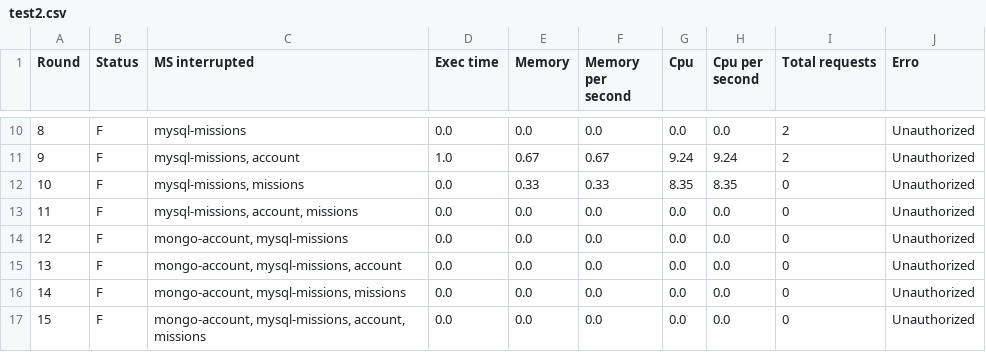
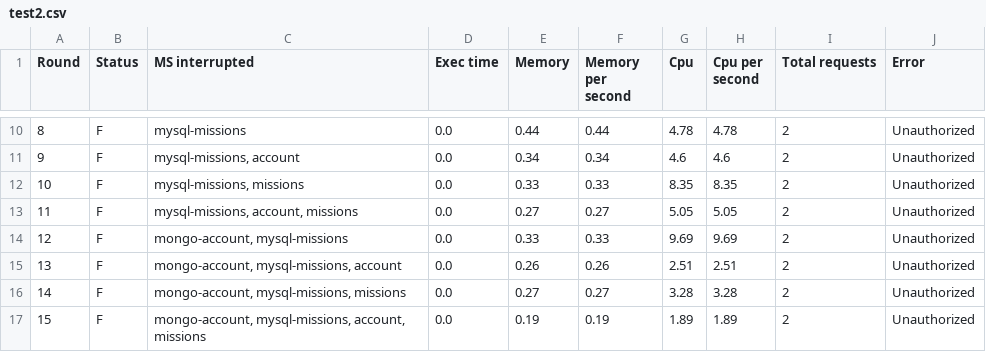
Before and after one commit to TCC-UEPB/grafana-results-processor, a CSV file: results/requests/test2.csv, drawn as a sheet; only a part is shown, gaps mark what is left out; the diff covers the shown part only.

```diff
--- a/results/requests/test2.csv
+++ b/results/requests/test2.csv
@@ -1 +1 @@
-Round,Status,MS interrupted,Exec time,Memory,Memory per second,Cpu,Cpu per second,Total requests,Erro
+Round,Status,MS interrupted,Exec time,Memory,Memory per second,Cpu,Cpu per second,Total requests,Error
@@ -10,8 +10,8 @@ Round,Status,MS interrupted,Exec time,Memory,Memory per second,Cpu,Cpu per secon
-8,F,mysql-missions,0.0,0.0,0.0,0.0,0.0,2,Unauthorized
-9,F,"mysql-missions, account",1.0,0.67,0.67,9.24,9.24,2,Unauthorized
-10,F,"mysql-missions, missions",0.0,0.33,0.33,8.35,8.35,0,Unauthorized
-11,F,"mysql-missions, account, missions",0.0,0.0,0.0,0.0,0.0,0,Unauthorized
-12,F,"mongo-account, mysql-missions",0.0,0.0,0.0,0.0,0.0,0,Unauthorized
-13,F,"mongo-account, mysql-missions, account",0.0,0.0,0.0,0.0,0.0,0,Unauthorized
-14,F,"mongo-account, mysql-missions, missions",0.0,0.0,0.0,0.0,0.0,0,Unauthorized
-15,F,"mongo-account, mysql-missions, account, missions",0.0,0.0,0.0,0.0,0.0,0,Unauthorized
+8,F,mysql-missions,0.0,0.44,0.44,4.78,4.78,2,Unauthorized
+9,F,"mysql-missions, account",0.0,0.34,0.34,4.6,4.6,2,Unauthorized
+10,F,"mysql-missions, missions",0.0,0.33,0.33,8.35,8.35,2,Unauthorized
+11,F,"mysql-missions, account, missions",0.0,0.27,0.27,5.05,5.05,2,Unauthorized
+12,F,"mongo-account, mysql-missions",0.0,0.33,0.33,9.69,9.69,2,Unauthorized
+13,F,"mongo-account, mysql-missions, account",0.0,0.26,0.26,2.51,2.51,2,Unauthorized
+14,F,"mongo-account, mysql-missions, missions",0.0,0.27,0.27,3.28,3.28,2,Unauthorized
+15,F,"mongo-account, mysql-missions, account, missions",0.0,0.19,0.19,1.89,1.89,2,Unauthorized
```
Also changed, not shown: 32 edited cells elsewhere in this file, results/requests/test0.csv, results/requests/test1.csv, 17 other files.
